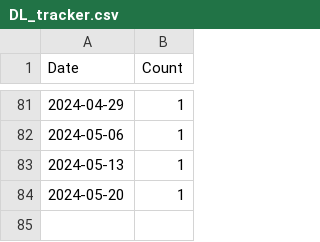
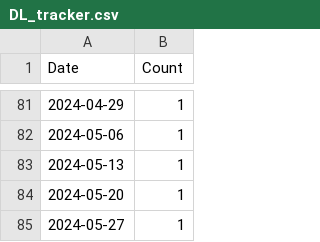
Before and after one commit to donbowen/Patent-Text-Variables, a CSV file: admin/DL_tracker.csv, drawn as a sheet; only a part is shown, gaps mark what is left out; the diff names each change by its address in the sheet, - before the commit and + after, or states it on an @@ line.

Commit message:
updating DL tracker

```diff
--- a/admin/DL_tracker.csv
+++ b/admin/DL_tracker.csv
+row 85: 2024-05-27 | 1
```
